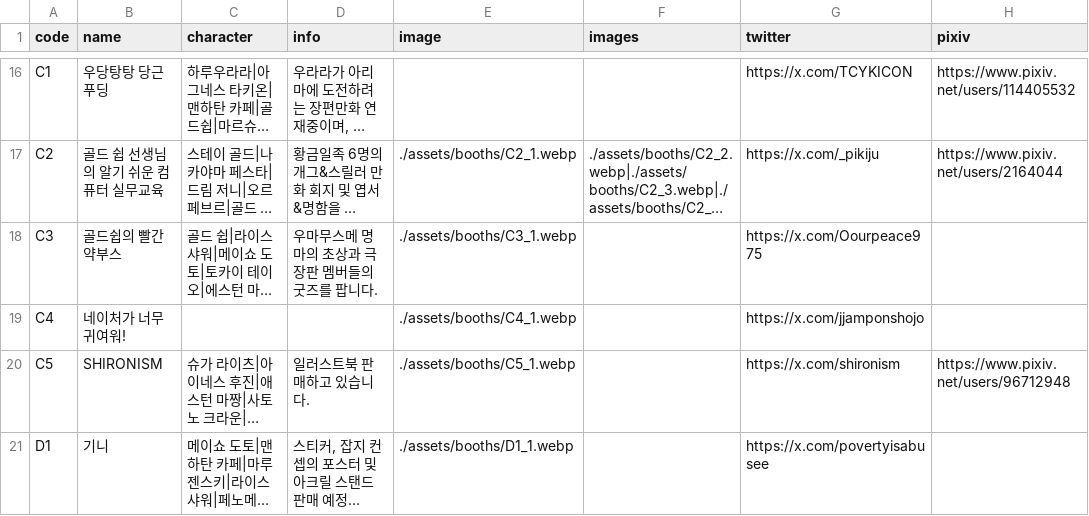
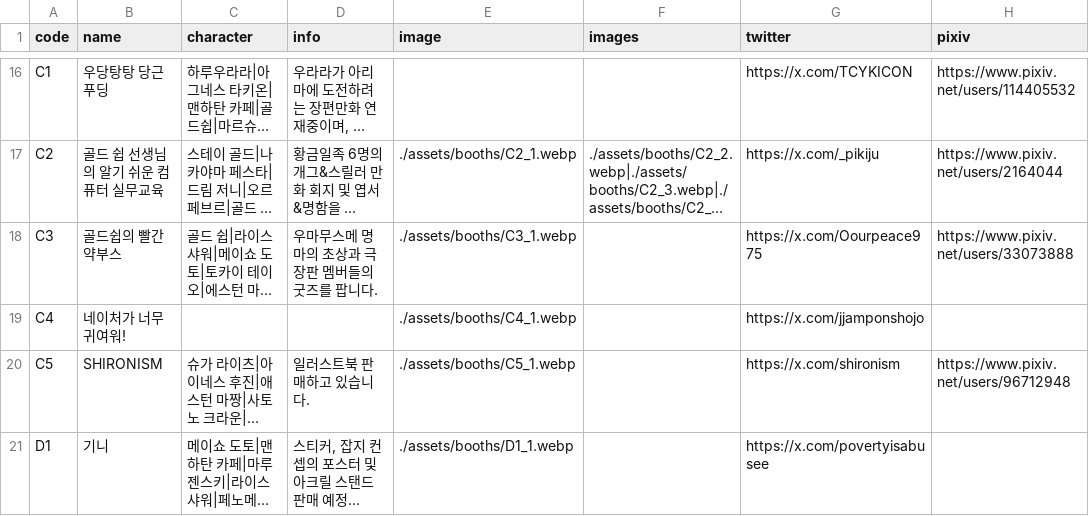
Before and after one commit to ccjy2181/uma-twinkle-fes-webinfo, a CSV file: data/booths.csv, drawn as a sheet; only a part is shown, gaps mark what is left out; long unchanged cells end in …; the diff names each change by its address in the sheet, - before the commit and + after, or states it on an @@ line.

```diff
--- a/data/booths.csv
+++ b/data/booths.csv
-H18 (pixiv): (empty)
+H18 (pixiv): https://www.pixiv.net/users/33073888
```
Also changed, not shown: 1 other file.
